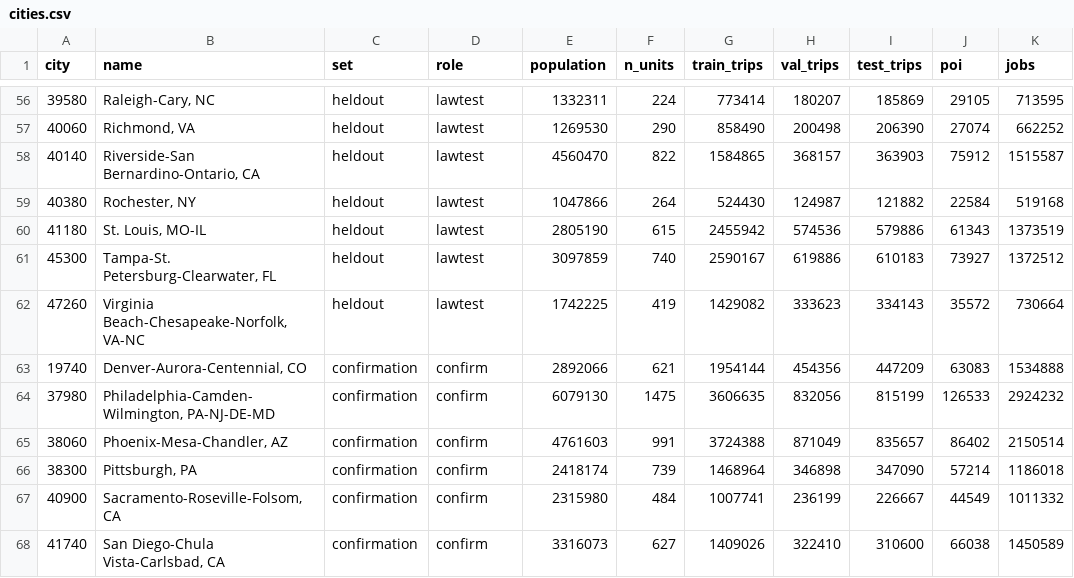
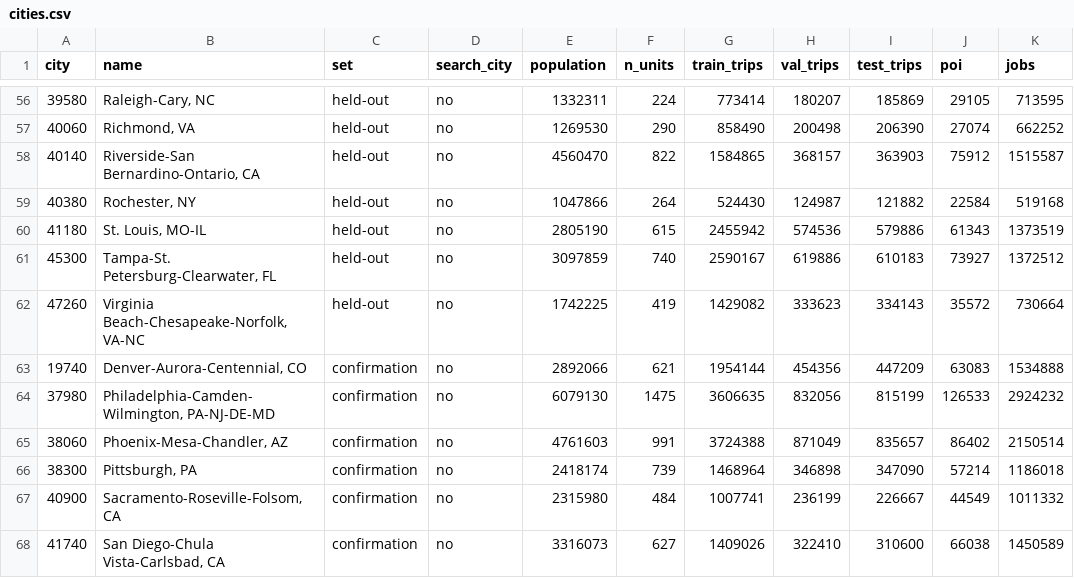
Before and after one commit to urbanmobility/transferable-destination-choice, a CSV file: results/city_level/cities.csv, drawn as a sheet; only a part is shown, gaps mark what is left out; the diff covers the shown part only; the diff names each change by its address in the sheet, - before the commit and + after, or states it on an @@ line.

Commit message:
Results: city-level results of the current manuscript
city_level/ holds the sheets of Additional file 2 as they now stand:
- the Reach model's local fits with theta2 >= 1 in the five cities where the bound is active (10740, 15980, 46060,
  19430, 40900): constants, standard errors (theta2 has none there), NLL and fit shares, elasticities
- elasticities: new variants for weekend visits, the flexible model with POI count and area only, and the inner,
  middle and outer thirds of origins by distance to the CBD
- form_relations.csv (new): the urban-form relationships of Fig. 4a,b
- the workbook's labels: set held-out, search_city in place of role, reference points band-specific and common
- theta2_bound.csv (new): unconstrained and bounded fits of the five cities side by side
ablation_by_city.csv and ablation_contrasts.csv are unchanged (their sources have not changed).

benchmarks/ follows the exported benchmark tables: the Reach model's local scores in 19430 and 40900, the
contrasts that use them (C1 interval 0.0117 to 0.0679; D1), and seeds.csv (new): the Reach model and the
strongest benchmark under five other block assignments and five other origin samples.

figure_source_data/ follows the figures: theta2 >= 1 in Figs 2, 5 and 7, Fig. 3c without the variable-exponent
row, Fig. 6 with the relaxed stretched exponential and the label "with population", and fig4_b_tested.csv (new).

```diff
--- a/results/city_level/cities.csv
+++ b/results/city_level/cities.csv
-D1: role
+D1: search_city
-C56:C62 (set): heldout
+C56:C62 (set): held-out
-D56:D62 (search_city): lawtest
+D56:D62 (search_city): no
-D63:D68 (search_city): confirm
+D63:D68 (search_city): no
```
Also changed, not shown: 73 edited cells elsewhere in this file, results/benchmarks/p9_summary.csv, results/benchmarks/p9_target.csv, 19 other files.
